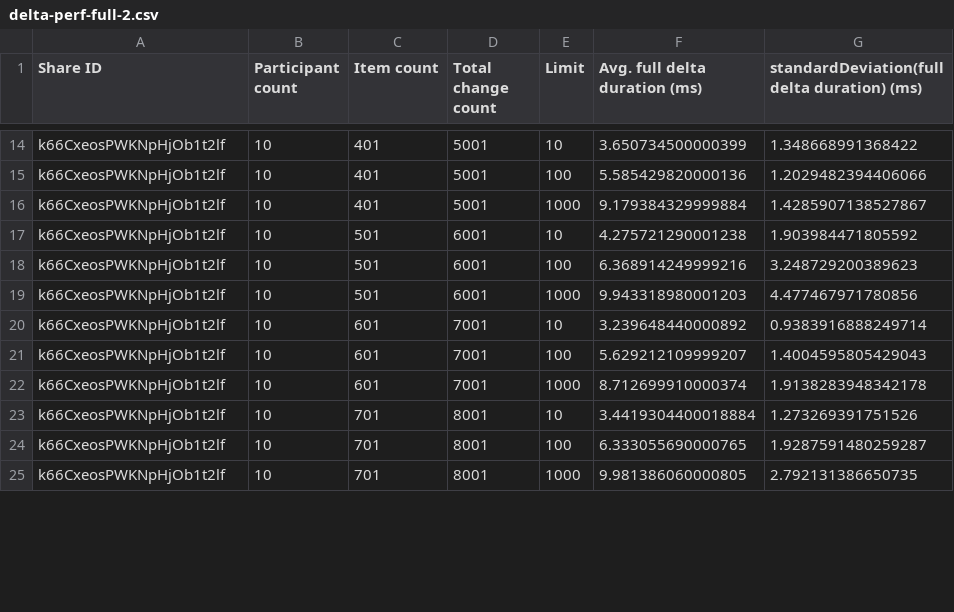
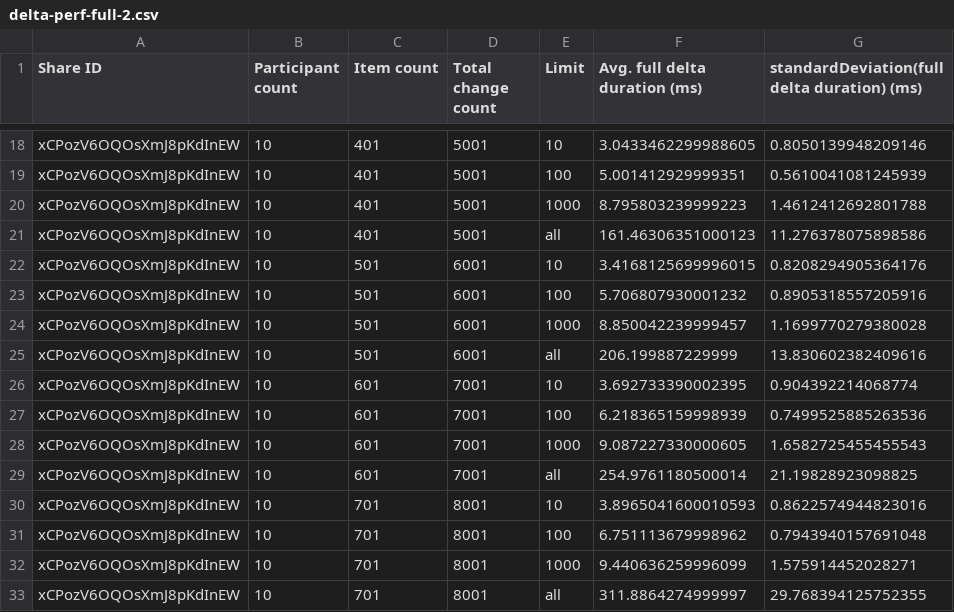
Before and after one commit to personalizedrefrigerator/joplin, a CSV file: packages/server/benchmarks/delta-perf-full-2.csv, drawn as a sheet; only a part is shown, gaps mark what is left out; addresses are those after the commit; the diff covers the shown part only; the diff names each change by its address in the sheet, - before the commit and + after, or states it on an @@ line.

Commit message:
Include time for a full delta in benchmark results

```diff
--- a/packages/server/benchmarks/delta-perf-full-2.csv
+++ b/packages/server/benchmarks/delta-perf-full-2.csv
-A18:A20 (Share ID): k66CxeosPWKNpHjOb1t2lf
+A18:A20 (Share ID): xCPozV6OQOsXmJ8pKdInEW
-F18 (Avg. full delta duration (ms)): 3.650734500000399
+F18 (Avg. full delta duration (ms)): 3.0433462299988605
-G18: 1.348668991368422
+G18: 0.8050139948209146
-F19 (Avg. full delta duration (ms)): 5.585429820000136
+F19 (Avg. full delta duration (ms)): 5.001412929999351
-G19: 1.2029482394406066
+G19: 0.5610041081245939
-F20 (Avg. full delta duration (ms)): 9.179384329999884
+F20 (Avg. full delta duration (ms)): 8.795803239999223
-G20: 1.4285907138527867
+G20: 1.4612412692801788
+row 21: xCPozV6OQOsXmJ8pKdInEW | 10 | 401 | 5001 | all | 161.46306351000123 | 11.276378075898586
-A22:A24 (Share ID): k66CxeosPWKNpHjOb1t2lf
+A22:A24 (Share ID): xCPozV6OQOsXmJ8pKdInEW
-F22 (Avg. full delta duration (ms)): 4.275721290001238
+F22 (Avg. full delta duration (ms)): 3.4168125699996015
-G22: 1.903984471805592
+G22: 0.8208294905364176
-F23 (Avg. full delta duration (ms)): 6.368914249999216
+F23 (Avg. full delta duration (ms)): 5.706807930001232
-G23: 3.248729200389623
+G23: 0.8905318557205916
-F24 (Avg. full delta duration (ms)): 9.943318980001203
+F24 (Avg. full delta duration (ms)): 8.850042239999457
-G24: 4.477467971780856
+G24: 1.1699770279380028
+row 25: xCPozV6OQOsXmJ8pKdInEW | 10 | 501 | 6001 | all | 206.199887229999 | 13.830602382409616
-A26:A28 (Share ID): k66CxeosPWKNpHjOb1t2lf
+A26:A28 (Share ID): xCPozV6OQOsXmJ8pKdInEW
-F26 (Avg. full delta duration (ms)): 3.239648440000892
+F26 (Avg. full delta duration (ms)): 3.692733390002395
-G26: 0.9383916888249714
+G26: 0.904392214068774
-F27 (Avg. full delta duration (ms)): 5.629212109999207
+F27 (Avg. full delta duration (ms)): 6.218365159998939
-G27: 1.4004595805429043
+G27: 0.7499525885263536
-F28 (Avg. full delta duration (ms)): 8.712699910000374
+F28 (Avg. full delta duration (ms)): 9.087227330000605
-G28: 1.9138283948342178
+G28: 1.6582725455455543
+row 29: xCPozV6OQOsXmJ8pKdInEW | 10 | 601 | 7001 | all | 254.9761180500014 | 21.19828923098825
-A30:A32 (Share ID): k66CxeosPWKNpHjOb1t2lf
+A30:A32 (Share ID): xCPozV6OQOsXmJ8pKdInEW
-F30 (Avg. full delta duration (ms)): 3.4419304400018884
+F30 (Avg. full delta duration (ms)): 3.8965041600010593
-G30: 1.273269391751526
+G30: 0.8622574944823016
-F31 (Avg. full delta duration (ms)): 6.333055690000765
+F31 (Avg. full delta duration (ms)): 6.751113679998962
-G31: 1.9287591480259287
+G31: 0.7943940157691048
-F32 (Avg. full delta duration (ms)): 9.981386060000805
+F32 (Avg. full delta duration (ms)): 9.440636259996099
-G32: 2.792131386650735
+G32: 1.575914452028271
+row 33: xCPozV6OQOsXmJ8pKdInEW | 10 | 701 | 8001 | all | 311.8864274999997 | 29.768394125752355
```
Also changed, not shown: 6 added rows and 54 edited cells elsewhere in this file, 1 other file.
